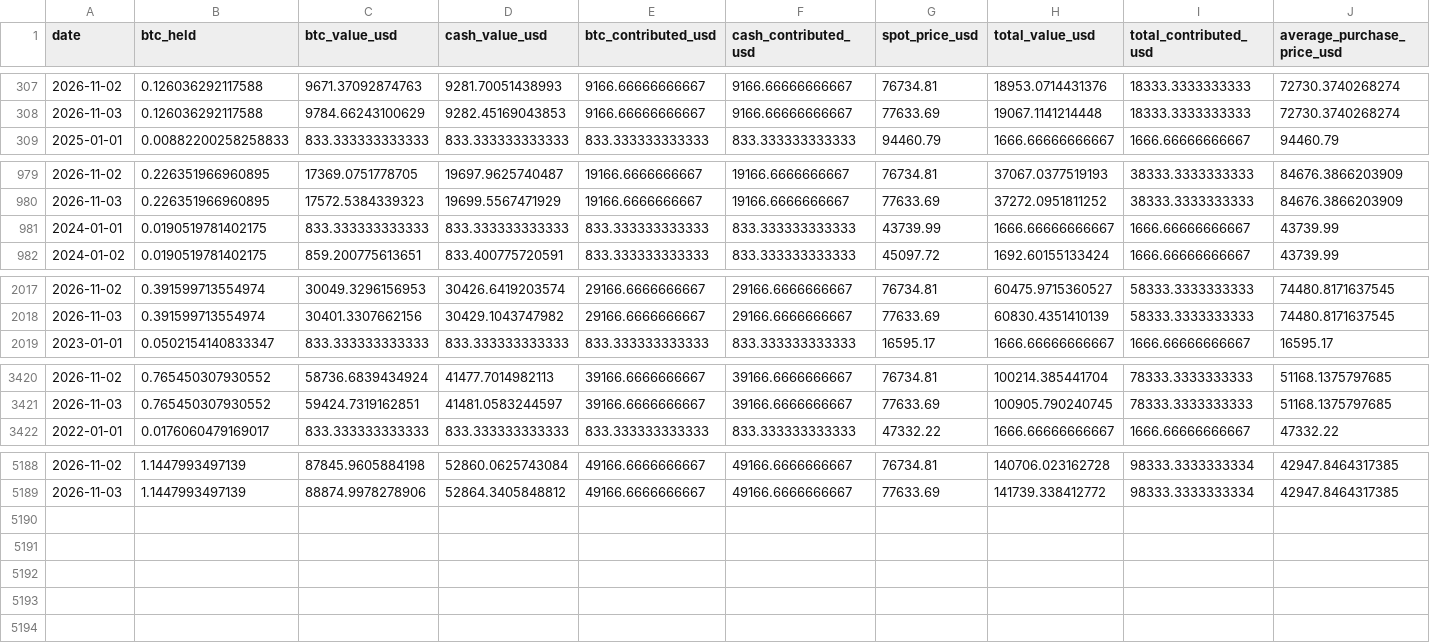
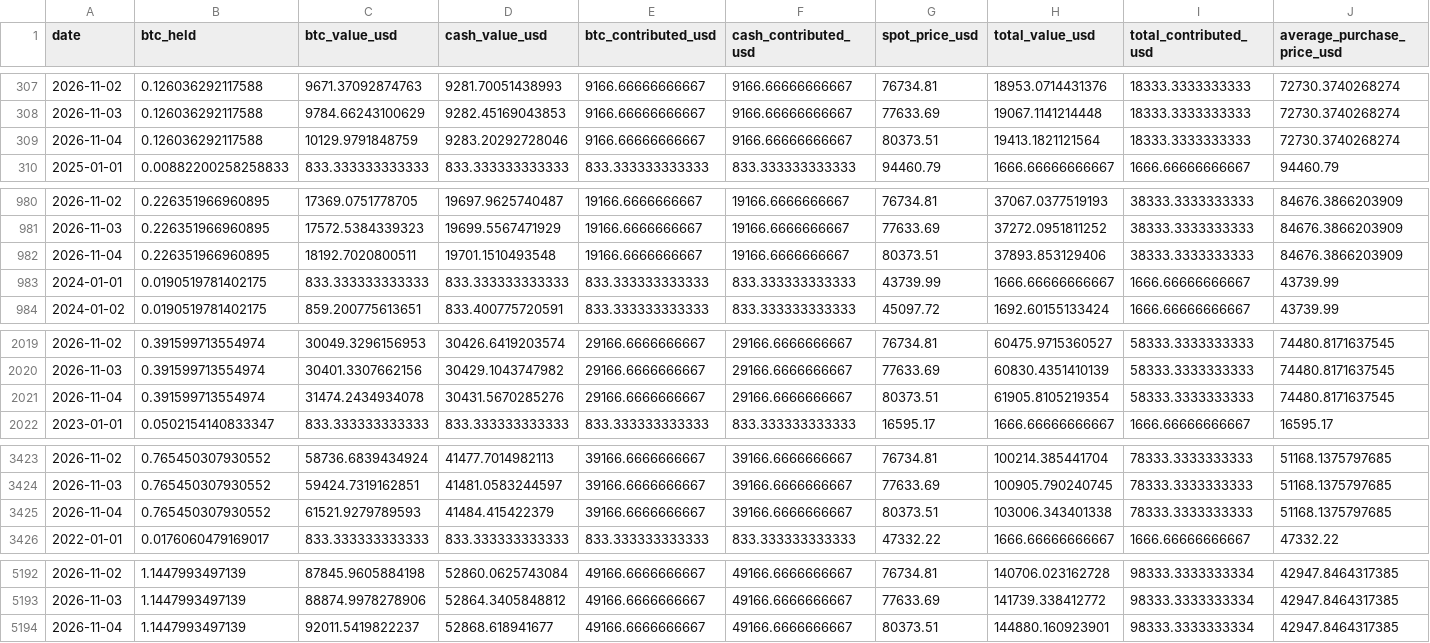
Before and after one commit to SecretSatoshis/Bitcoin-Investment-Strategy, a CSV file: outputs/savings/latest/cohort_paths.csv, drawn as a sheet; only a part is shown, gaps mark what is left out; rows hold the shown columns only; the diff names each change by its address in the sheet, - before the commit and + after, or states it on an @@ line.

```diff
--- a/outputs/savings/latest/cohort_paths.csv
+++ b/outputs/savings/latest/cohort_paths.csv
+row 309: 2026-11-04 | 0.126036292117588 | 10129.9791848759 | 9283.20292728046 | 9166.66666666667 | 9166.66666666667 | 80373.51 | 19413.1821121564 | 18333.3333333333 | 72730.3740268274
+row 982: 2026-11-04 | 0.226351966960895 | 18192.7020800511 | 19701.1510493548 | 19166.6666666667 | 19166.6666666667 | 80373.51 | 37893.853129406 | 38333.3333333333 | 84676.3866203909
+row 2021: 2026-11-04 | 0.391599713554974 | 31474.2434934078 | 30431.5670285276 | 29166.6666666667 | 29166.6666666667 | 80373.51 | 61905.8105219354 | 58333.3333333333 | 74480.8171637545
+row 3425: 2026-11-04 | 0.765450307930552 | 61521.9279789593 | 41484.415422379 | 39166.6666666667 | 39166.6666666667 | 80373.51 | 103006.343401338 | 78333.3333333333 | 51168.1375797685
+row 5194: 2026-11-04 | 1.1447993497139 | 92011.5419822237 | 52868.618941677 | 49166.6666666667 | 49166.6666666667 | 80373.51 | 144880.160923901 | 98333.3333333334 | 42947.8464317385
```
Also changed, not shown: data/processed/bitcoin_daily.csv, data/research/etf_quarterly.csv, 14 other files.
